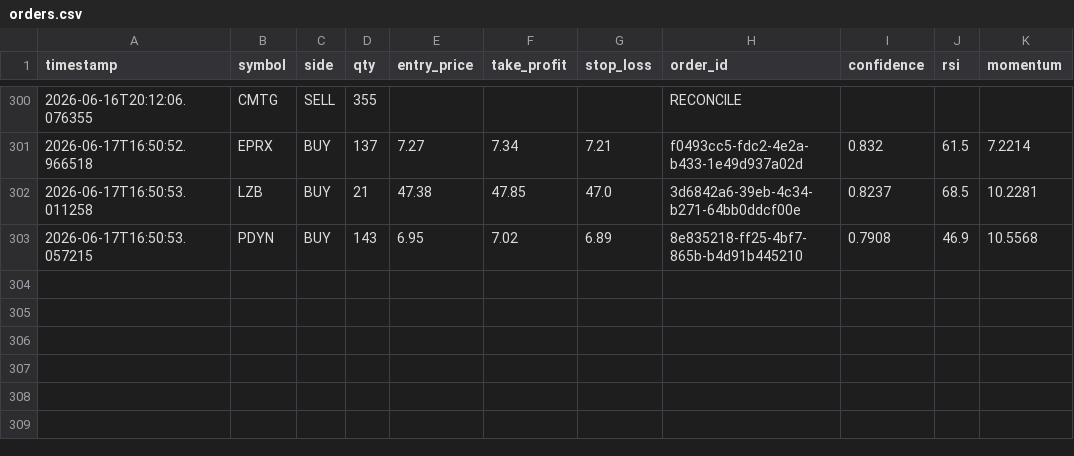
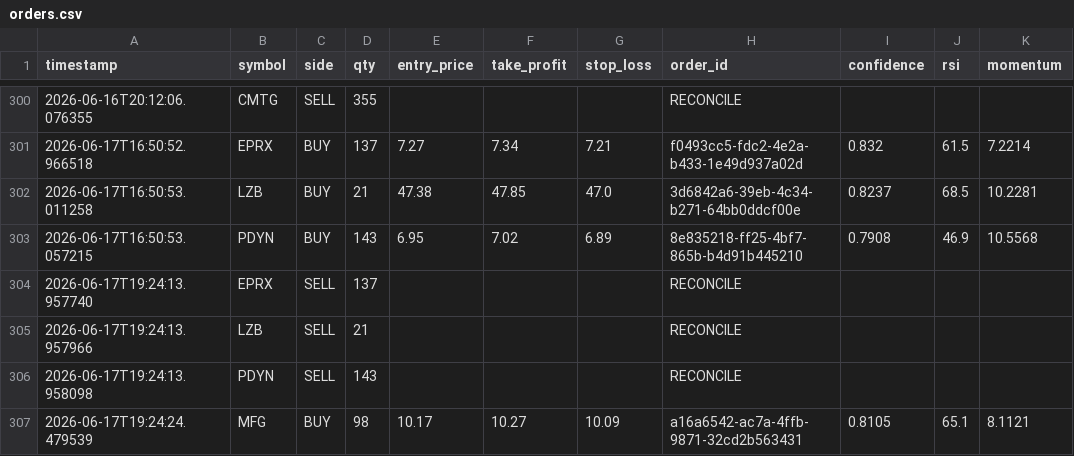
Before and after one commit to jp3tty/ml-trading-bot, a CSV file: paper_trade_log/orders.csv, drawn as a sheet; only a part is shown, gaps mark what is left out; the diff names each change by its address in the sheet, - before the commit and + after, or states it on an @@ line.

```diff
--- a/paper_trade_log/orders.csv
+++ b/paper_trade_log/orders.csv
+row 304: 2026-06-17T19:24:13.957740 | EPRX | SELL | 137 |  |  |  | RECONCILE
+row 305: 2026-06-17T19:24:13.957966 | LZB | SELL | 21 |  |  |  | RECONCILE
+row 306: 2026-06-17T19:24:13.958098 | PDYN | SELL | 143 |  |  |  | RECONCILE
+row 307: 2026-06-17T19:24:24.479539 | MFG | BUY | 98 | 10.17 | 10.27 | 10.09 | a16a6542-ac7a-4ffb-9871-32cd2b563431 | 0.8105 | 65.1 | 8.1121
```
Also changed, not shown: paper_trade_log/signals.csv.
